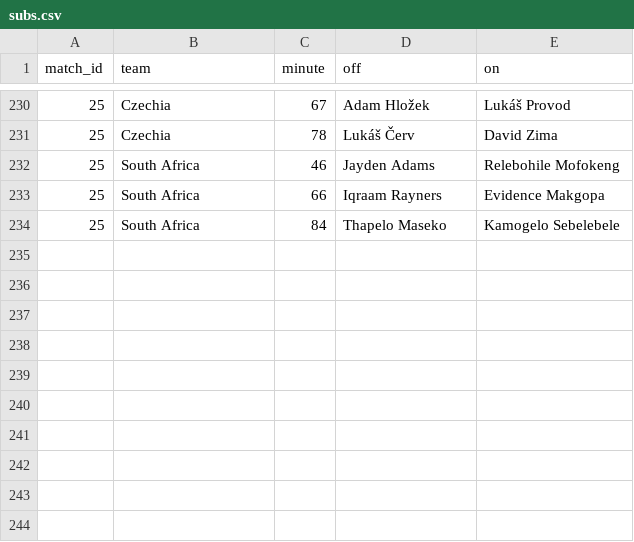
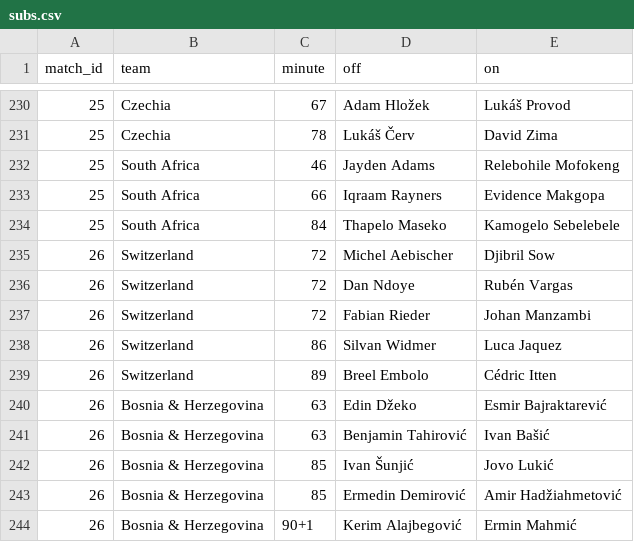
Before and after one commit to Godfrey811/wc2026friends, a CSV file: data/subs.csv, drawn as a sheet; only a part is shown, gaps mark what is left out; the diff names each change by its address in the sheet, - before the commit and + after, or states it on an @@ line.

```diff
--- a/data/subs.csv
+++ b/data/subs.csv
+row 235: 26 | Switzerland | 72 | Michel Aebischer | Djibril Sow
+row 236: 26 | Switzerland | 72 | Dan Ndoye | Rubén Vargas
+row 237: 26 | Switzerland | 72 | Fabian Rieder | Johan Manzambi
+row 238: 26 | Switzerland | 86 | Silvan Widmer | Luca Jaquez
+row 239: 26 | Switzerland | 89 | Breel Embolo | Cédric Itten
+row 240: 26 | Bosnia & Herzegovina | 63 | Edin Džeko | Esmir Bajraktarević
+row 241: 26 | Bosnia & Herzegovina | 63 | Benjamin Tahirović | Ivan Bašić
+row 242: 26 | Bosnia & Herzegovina | 85 | Ivan Šunjić | Jovo Lukić
+row 243: 26 | Bosnia & Herzegovina | 85 | Ermedin Demirović | Amir Hadžiahmetović
+row 244: 26 | Bosnia & Herzegovina | 90+1 | Kerim Alajbegović | Ermin Mahmić
```
Also changed, not shown: data/cards.csv, data/goals.csv, 1 other file.
